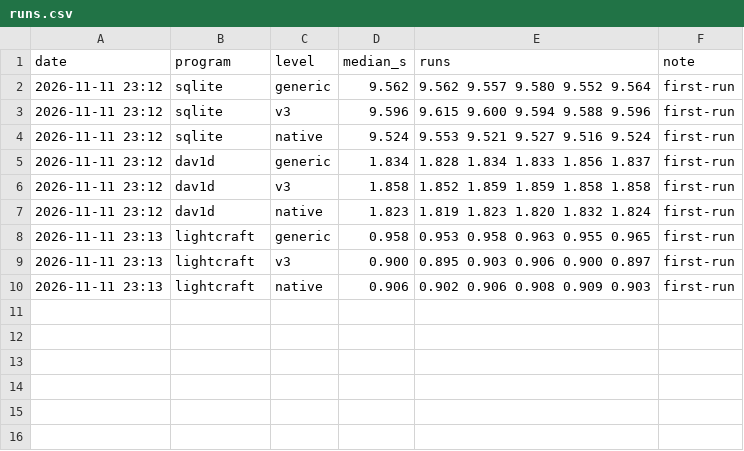
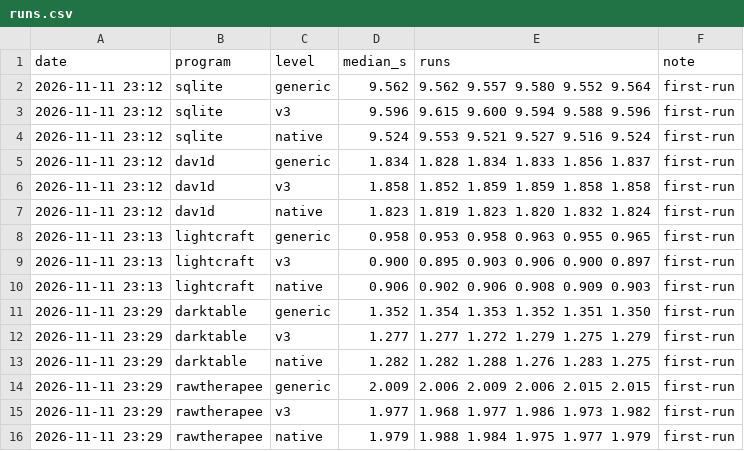
Before and after one commit to IndyWH/kiln, a CSV file: results/cpu-level/runs.csv, drawn as a sheet.

```diff
--- a/results/cpu-level/runs.csv
+++ b/results/cpu-level/runs.csv
@@ -10 +10,7 @@ date,program,level,median_s,runs,note
 2026-11-11 23:13,lightcraft,native,0.906,0.902 0.906 0.908 0.909 0.903,first-run
+2026-11-11 23:29,darktable,generic,1.352,1.354 1.353 1.352 1.351 1.350,first-run
+2026-11-11 23:29,darktable,v3,1.277,1.277 1.272 1.279 1.275 1.279,first-run
+2026-11-11 23:29,darktable,native,1.282,1.282 1.288 1.276 1.283 1.275,first-run
+2026-11-11 23:29,rawtherapee,generic,2.009,2.006 2.009 2.006 2.015 2.015,first-run
+2026-11-11 23:29,rawtherapee,v3,1.977,1.968 1.977 1.986 1.973 1.982,first-run
+2026-11-11 23:29,rawtherapee,native,1.979,1.988 1.984 1.975 1.977 1.979,first-run
```
Also changed, not shown: 9 other files.
